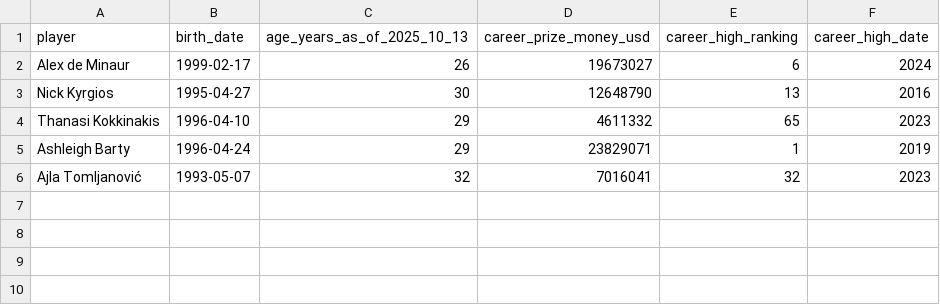
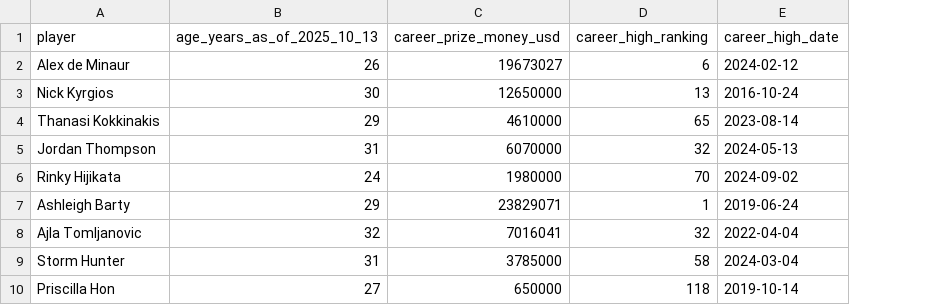
Before and after one commit to breadluu/FIT3179-Data-Vis-2, a CSV file: data/player_age_vs_prize_money_aus.csv, drawn as a sheet; removed rows and columns are numbered as before the commit, all else as after; the diff names each change by its address in the sheet, - before the commit and + after, or states it on an @@ line.

```diff
--- a/data/player_age_vs_prize_money_aus.csv
+++ b/data/player_age_vs_prize_money_aus.csv
-column B (birth_date), rows 2-6: 1999-02-17 | 1995-04-27 | 1996-04-10 | 1996-04-24 | 1993-05-07
-E2 (career_high_date): 2024
+E2 (career_high_date): 2024-02-12
-C3 (career_prize_money_usd): 12648790
+C3 (career_prize_money_usd): 12650000
-E3 (career_high_date): 2016
+E3 (career_high_date): 2016-10-24
-C4 (career_prize_money_usd): 4611332
+C4 (career_prize_money_usd): 4610000
-E4 (career_high_date): 2023
+E4 (career_high_date): 2023-08-14
+row 5: Jordan Thompson | 31 | 6070000 | 32 | 2024-05-13
+row 6: Rinky Hijikata | 24 | 1980000 | 70 | 2024-09-02
-E7 (career_high_date): 2019
+E7 (career_high_date): 2019-06-24
-A8 (player): Ajla Tomljanović
+A8 (player): Ajla Tomljanovic
-E8 (career_high_date): 2023
+E8 (career_high_date): 2022-04-04
+row 9: Storm Hunter | 31 | 3785000 | 58 | 2024-03-04
+row 10: Priscilla Hon | 27 | 650000 | 118 | 2019-10-14
```
Also changed, not shown: data/au_tennis_venues.csv, 13 other files.
